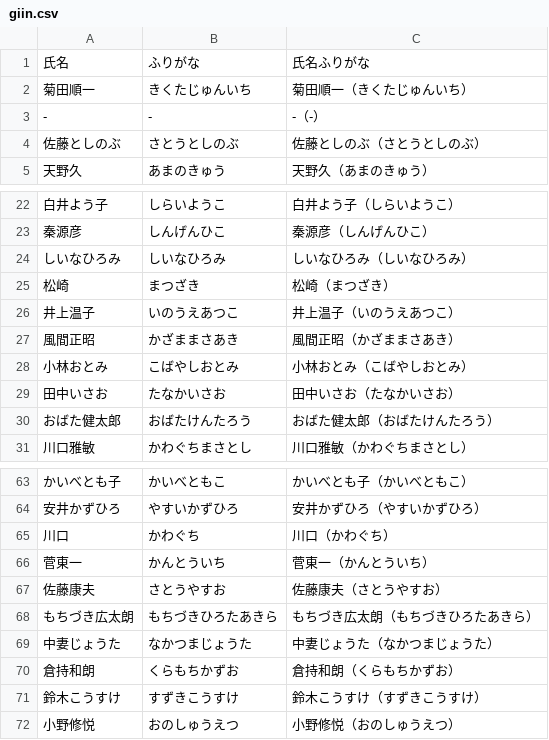
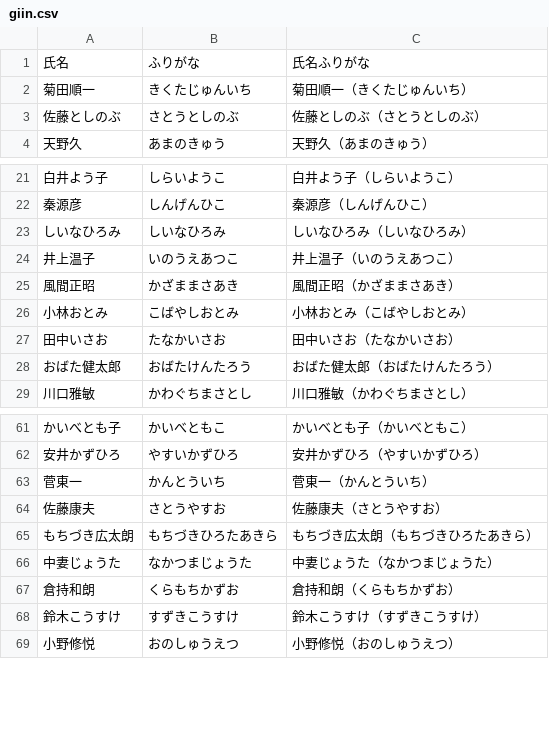
Before and after one commit to KenichiOkamuraJp/mieruca-tokyo-itabashi, a CSV file: data/giin.csv, drawn as a sheet; only a part is shown, gaps mark what is left out.

```diff
--- a/data/giin.csv
+++ b/data/giin.csv
@@ -2,3 +2,2 @@
 "菊田順一","きくたじゅんいち","菊田順一（きくたじゅんいち）"
-"-","-","-（-）"
 "佐藤としのぶ","さとうとしのぶ","佐藤としのぶ（さとうとしのぶ）"
@@ -24,3 +23,2 @@
 "しいなひろみ","しいなひろみ","しいなひろみ（しいなひろみ）"
-"松崎","まつざき","松崎（まつざき）"
 "井上温子","いのうえあつこ","井上温子（いのうえあつこ）"
@@ -64,3 +62,2 @@
 "安井かずひろ","やすいかずひろ","安井かずひろ（やすいかずひろ）"
-"川口","かわぐち","川口（かわぐち）"
 "菅東一","かんとういち","菅東一（かんとういち）"
```
Also changed, not shown: 1 other file.
